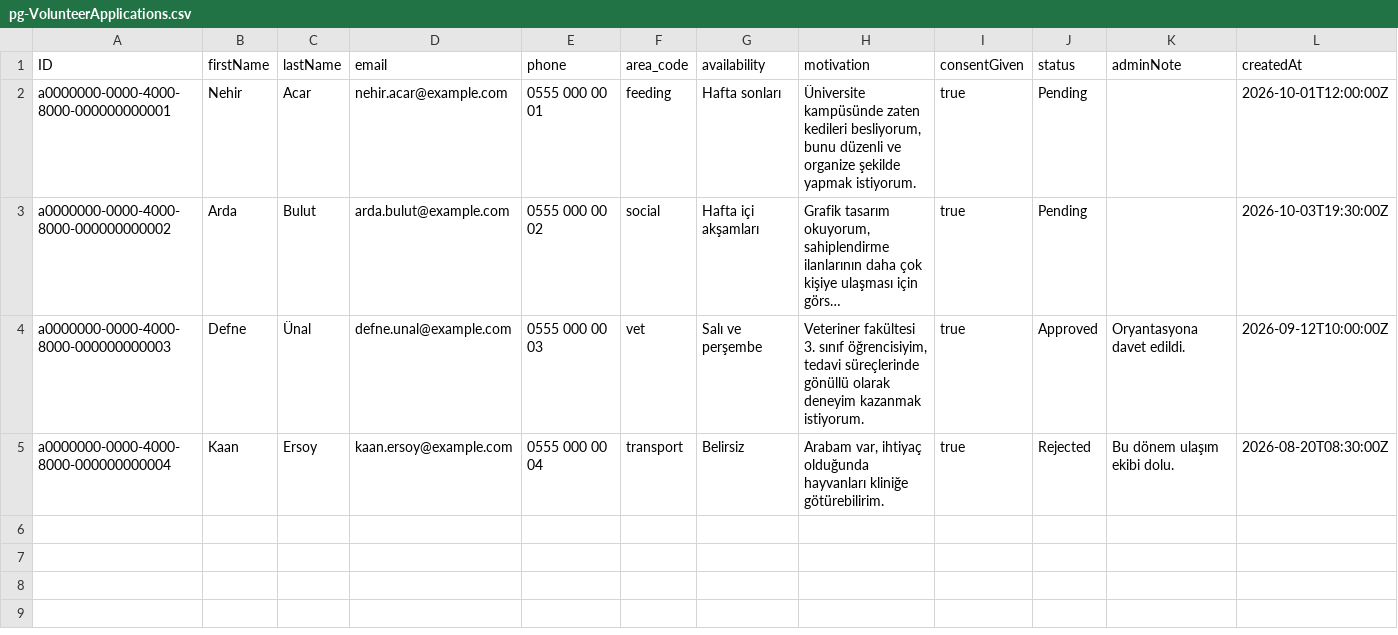
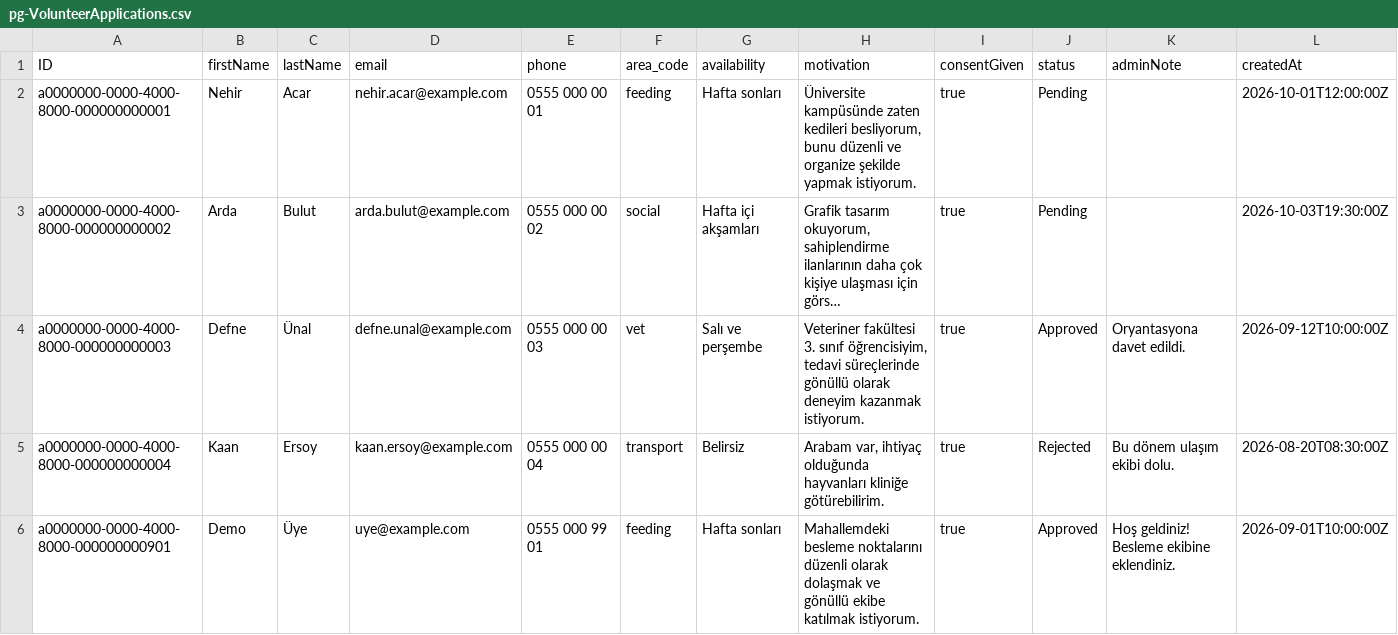
Before and after one commit to ZehraAltunok1/ISTE_DernekWebSite, a CSV file: db/data/pg-VolunteerApplications.csv, drawn as a sheet; long unchanged cells end in …; the diff names each change by its address in the sheet, - before the commit and + after, or states it on an @@ line.

```diff
--- a/db/data/pg-VolunteerApplications.csv
+++ b/db/data/pg-VolunteerApplications.csv
+row 6: a0000000-0000-4000-8000-000000000901 | Demo | Üye | uye@example.com | 0555 000 99 01 | feeding | Hafta sonları | Mahallemdeki besleme noktalarını düzenli olarak dolaşmak ve gönüllü ekibe katılmak istiyorum. | true | Approved | Hoş geldiniz! Besleme ekibine eklendiniz. | 2026-09-01T10:00:00Z
```
Also changed, not shown: db/data/pg-Campaigns.csv, db/data/pg-Donations.csv, 51 other files.
